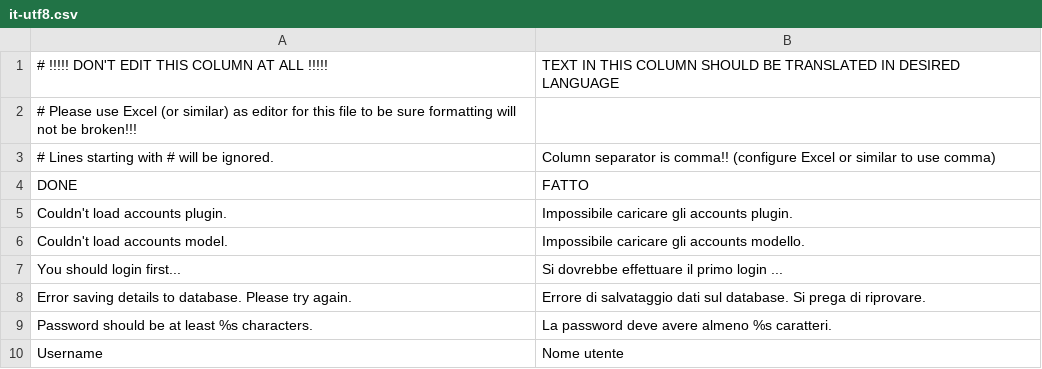
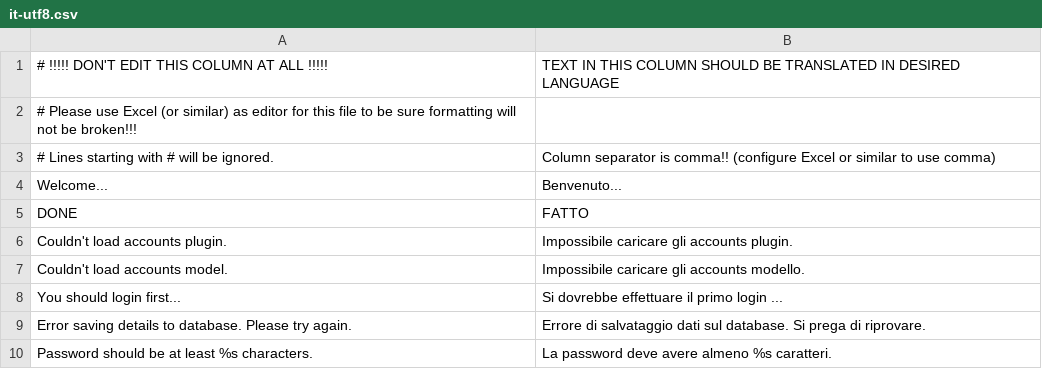
Before and after one commit to tipul07/phs, a CSV file: plugins.dist/admin/languages/it-utf8.csv, drawn as a sheet; only a part is shown; the shorter side is filled out with more unchanged rows; the diff names each change by its address in the sheet, - before the commit and + after, or states it on an @@ line.

```diff
--- a/plugins.dist/admin/languages/it-utf8.csv
+++ b/plugins.dist/admin/languages/it-utf8.csv
+row 4: Welcome... | Benvenuto...
```
Also changed, not shown: plugins.dist/admin/languages/it.csv, 2 other files.
